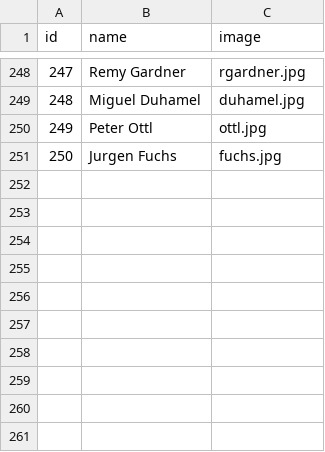
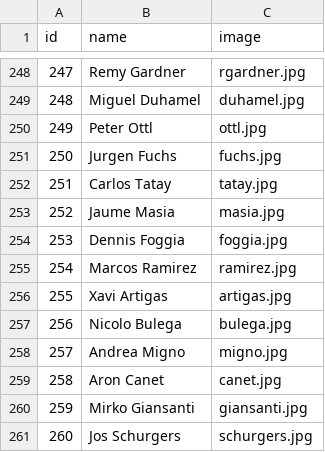
Before and after one commit to uri172192/game_motorbikes, a CSV file: pilots.csv, drawn as a sheet; only a part is shown, gaps mark what is left out.

Commit message:
Update pilots.csv

```diff
--- a/pilots.csv
+++ b/pilots.csv
@@ -251 +251,11 @@ id;name;image
 250;Jurgen Fuchs;fuchs.jpg
+251;Carlos Tatay;tatay.jpg
+252;Jaume Masia;masia.jpg
+253;Dennis Foggia;foggia.jpg
+254;Marcos Ramirez;ramirez.jpg
+255;Xavi Artigas;artigas.jpg
+256;Nicolo Bulega;bulega.jpg
+257;Andrea Migno;migno.jpg
+258;Aron Canet;canet.jpg
+259;Mirko Giansanti;giansanti.jpg
+260;Jos Schurgers;schurgers.jpg
```
